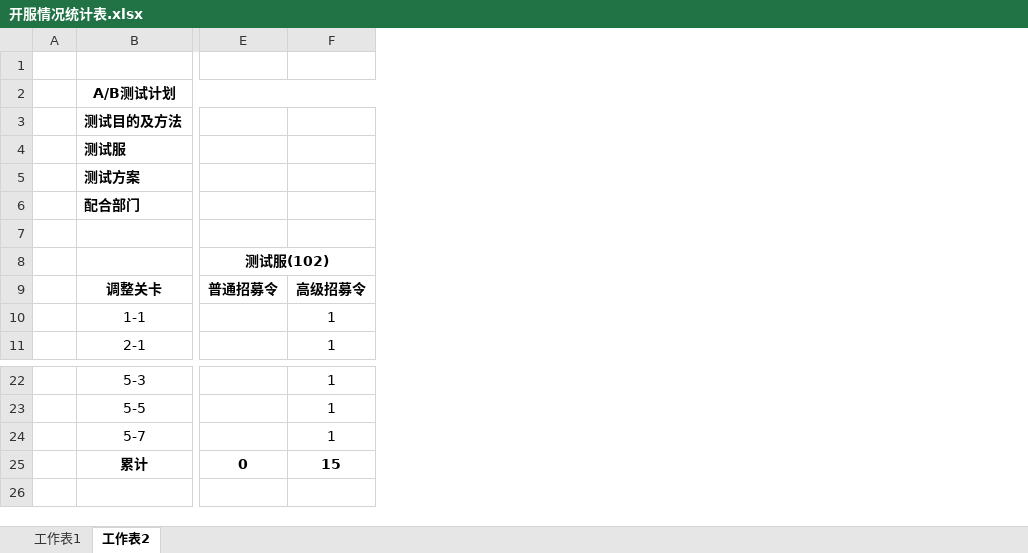
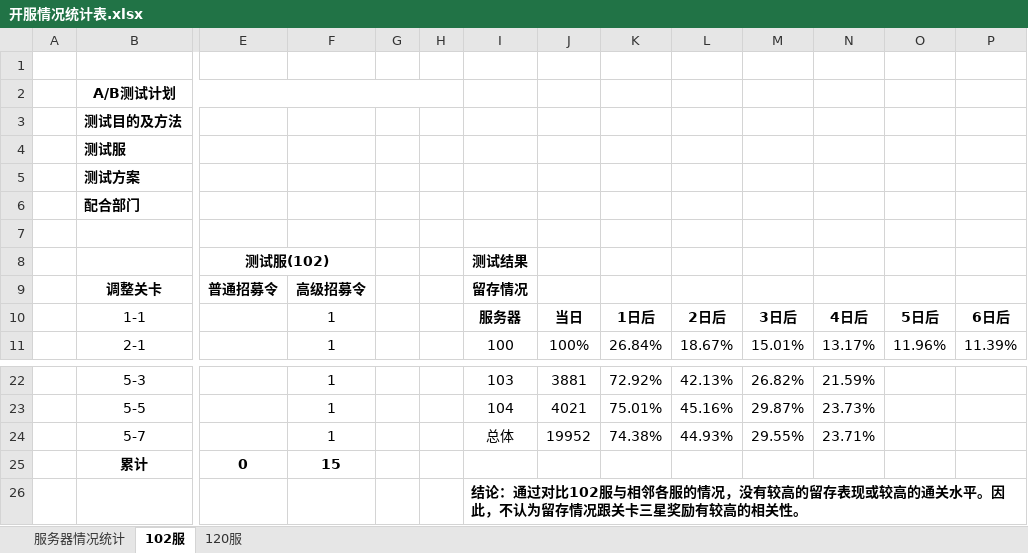
Before and after one commit to lengye49/OPM_Excel, an Excel workbook: OPM数据分析/开服情况统计表.xlsx, sheet 102服, drawn as a sheet; only a part is shown, gaps mark what is left out; values as stored, in another font and other column widths than the file's, no borders; rows hold the shown columns only; the diff names each change by its address in the sheet, - before the commit and + after, or states it on an @@ line.

```diff
--- a/OPM数据分析/开服情况统计表.xlsx (sheet 102服)
+++ b/OPM数据分析/开服情况统计表.xlsx (sheet 102服)
-sheet tab: 工作表1
+sheet tab: 服务器情况统计
-sheet tab: 工作表2
+sheet tab: 102服
+sheet tab: 120服
+column G, empty
+column H, empty
+column I, rows 8-11: 测试结果 | 留存情况 | 服务器 | 100; rows 22-24: 103 | 104 | 总体
+column J, rows 10-11: 当日 | 100%; rows 22-24: 3881 | 4021 | 19952
+column K, rows 10-11: 1日后 | 26.84%; rows 22-24: 72.92% | 75.01% | 74.38%
+column L, rows 10-11: 2日后 | 18.67%; rows 22-24: 42.13% | 45.16% | 44.93%
+column M, rows 10-11: 3日后 | 15.01%; rows 22-24: 26.82% | 29.87% | 29.55%
+column N, rows 10-11: 4日后 | 13.17%; rows 22-24: 21.59% | 23.73% | 23.71%
+column O, rows 10-11: 5日后 | 11.96%
+column P, rows 10-11: 6日后 | 11.39%
+row 26:  |  |  |  |  |  | 结论：通过对比102服与相邻各服的情况，没有较高的留存表现或较高的通关水平。因此，不认为留存情况跟关卡三星奖励有较高的相关性。
```
Also changed, not shown: sheet 服务器情况统计, OPM经济数值/副本.xlsx, OPM经济数值/活动_4_时光之巅.xlsx, 4 other files.
